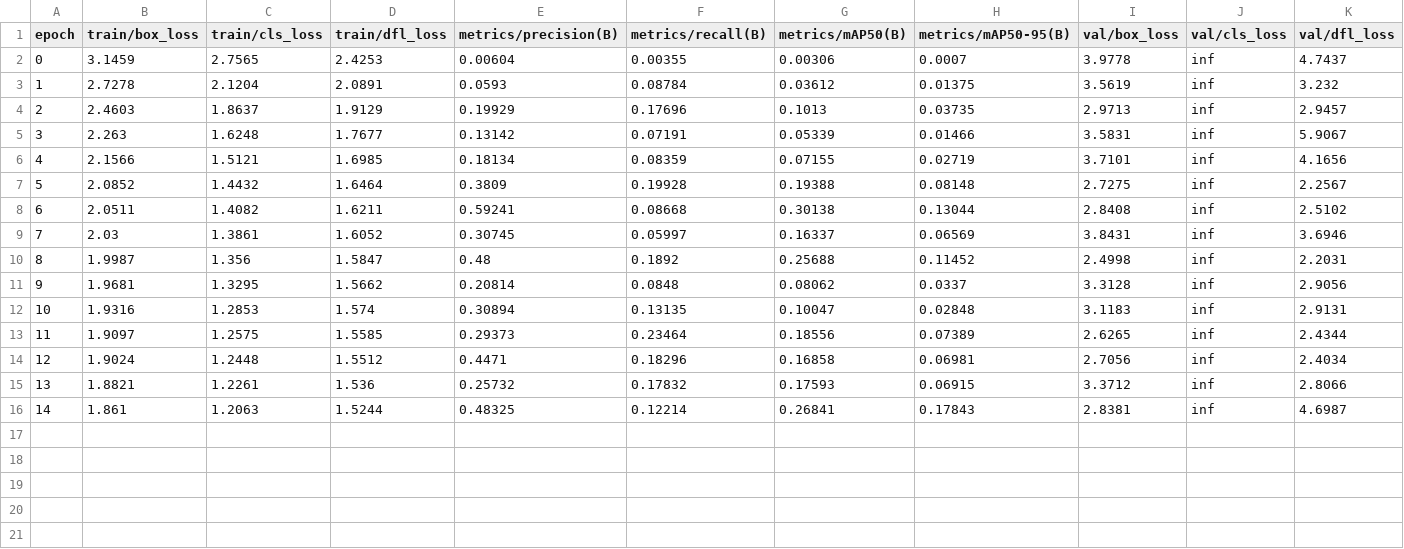
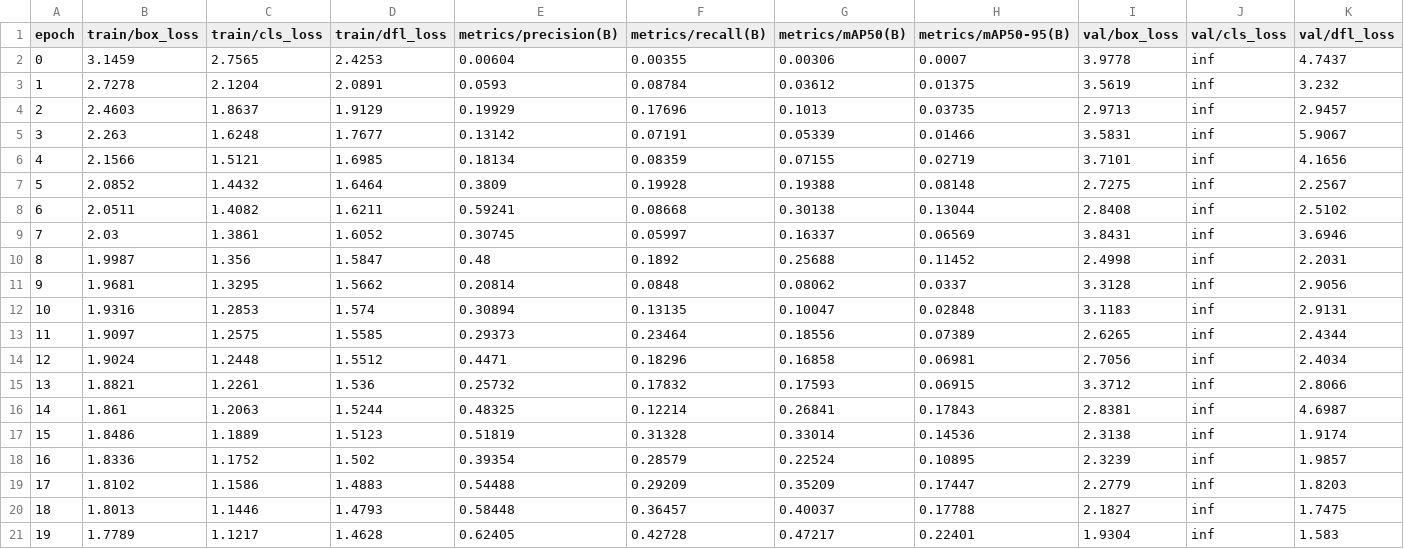
Before and after one commit to AbelKidane-abita/Task2, a CSV file: Dataset/TrainedModel/yolov8n_v8_head_detector22/results.csv, drawn as a sheet; only a part is shown; rows hold the shown columns only; the diff names each change by its address in the sheet, - before the commit and + after, or states it on an @@ line.

```diff
--- a/Dataset/TrainedModel/yolov8n_v8_head_detector22/results.csv
+++ b/Dataset/TrainedModel/yolov8n_v8_head_detector22/results.csv
+row 17: 15 | 1.8486 | 1.1889 | 1.5123 | 0.51819 | 0.31328 | 0.33014 | 0.14536 | 2.3138 | inf | 1.9174
+row 18: 16 | 1.8336 | 1.1752 | 1.502 | 0.39354 | 0.28579 | 0.22524 | 0.10895 | 2.3239 | inf | 1.9857
+row 19: 17 | 1.8102 | 1.1586 | 1.4883 | 0.54488 | 0.29209 | 0.35209 | 0.17447 | 2.2779 | inf | 1.8203
+row 20: 18 | 1.8013 | 1.1446 | 1.4793 | 0.58448 | 0.36457 | 0.40037 | 0.17788 | 2.1827 | inf | 1.7475
+row 21: 19 | 1.7789 | 1.1217 | 1.4628 | 0.62405 | 0.42728 | 0.47217 | 0.22401 | 1.9304 | inf | 1.583
```
Also changed, not shown: 15 other files.
